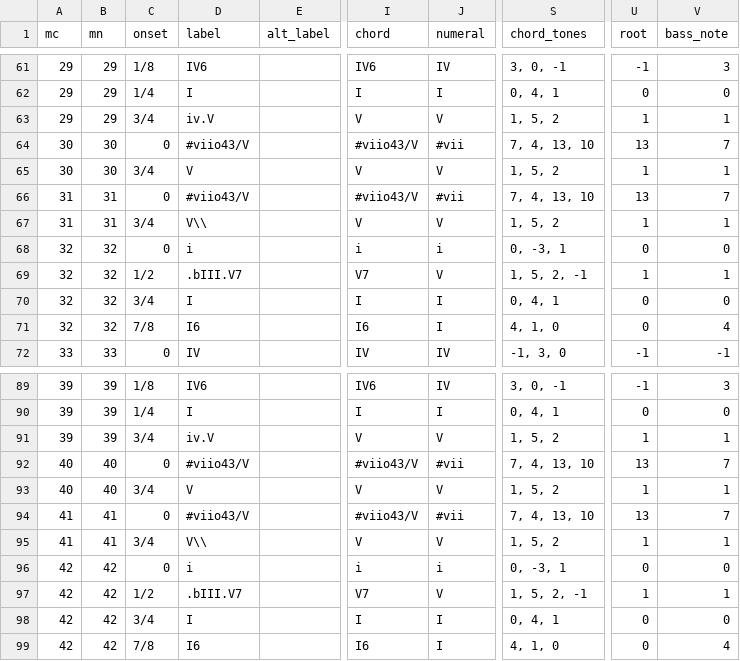
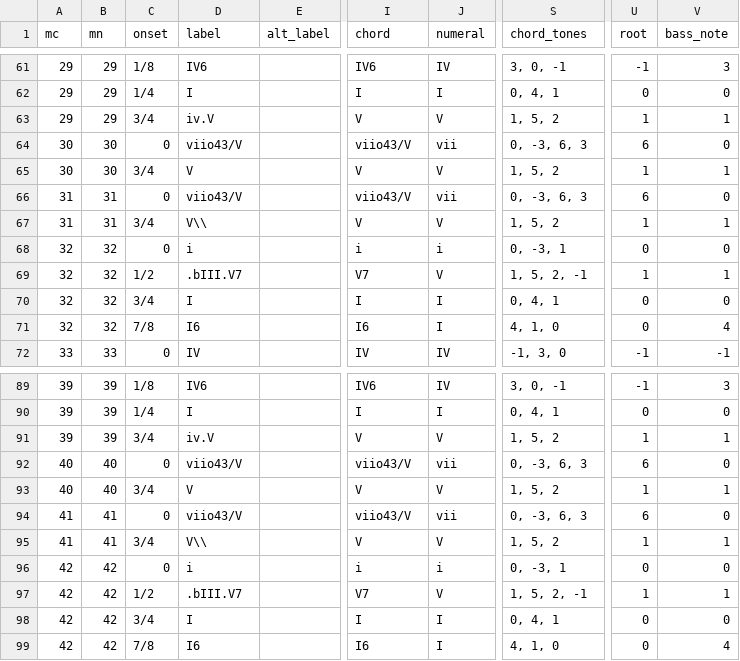
Before and after one commit to DCMLab/tchaikovsky_seasons, a TSV file: harmonies/op37a11.tsv, drawn as a sheet; only a part is shown, gaps mark what is left out; the diff names each change by its address in the sheet, - before the commit and + after, or states it on an @@ line.

```diff
--- a/harmonies/op37a11.tsv
+++ b/harmonies/op37a11.tsv
-D64 (label): #viio43/V
+D64 (label): viio43/V
-I64 (chord): #viio43/V
+I64 (chord): viio43/V
-J64 (numeral): #vii
+J64 (numeral): vii
-S64 (chord_tones): 7, 4, 13, 10
+S64 (chord_tones): 0, -3, 6, 3
-U64 (root): 13
+U64 (root): 6
-V64 (bass_note): 7
+V64 (bass_note): 0
-D66 (label): #viio43/V
+D66 (label): viio43/V
-I66 (chord): #viio43/V
+I66 (chord): viio43/V
-J66 (numeral): #vii
+J66 (numeral): vii
-S66 (chord_tones): 7, 4, 13, 10
+S66 (chord_tones): 0, -3, 6, 3
-U66 (root): 13
+U66 (root): 6
-V66 (bass_note): 7
+V66 (bass_note): 0
-D92 (label): #viio43/V
+D92 (label): viio43/V
-I92 (chord): #viio43/V
+I92 (chord): viio43/V
-J92 (numeral): #vii
+J92 (numeral): vii
-S92 (chord_tones): 7, 4, 13, 10
+S92 (chord_tones): 0, -3, 6, 3
-U92 (root): 13
+U92 (root): 6
-V92 (bass_note): 7
+V92 (bass_note): 0
-D94 (label): #viio43/V
+D94 (label): viio43/V
-I94 (chord): #viio43/V
+I94 (chord): viio43/V
-J94 (numeral): #vii
+J94 (numeral): vii
-S94 (chord_tones): 7, 4, 13, 10
+S94 (chord_tones): 0, -3, 6, 3
-U94 (root): 13
+U94 (root): 6
-V94 (bass_note): 7
+V94 (bass_note): 0
```
Also changed, not shown: harmonies/op37a08.tsv, 4 other files.
